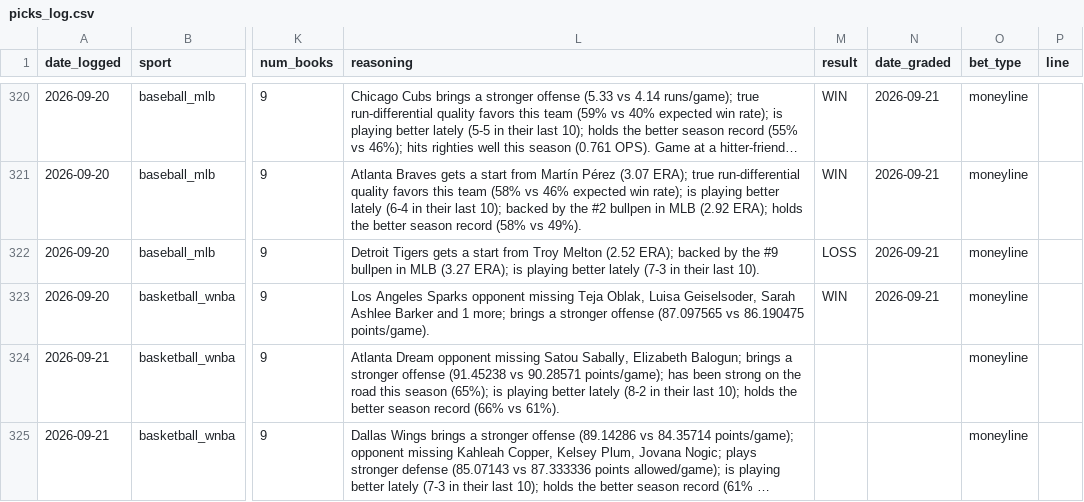
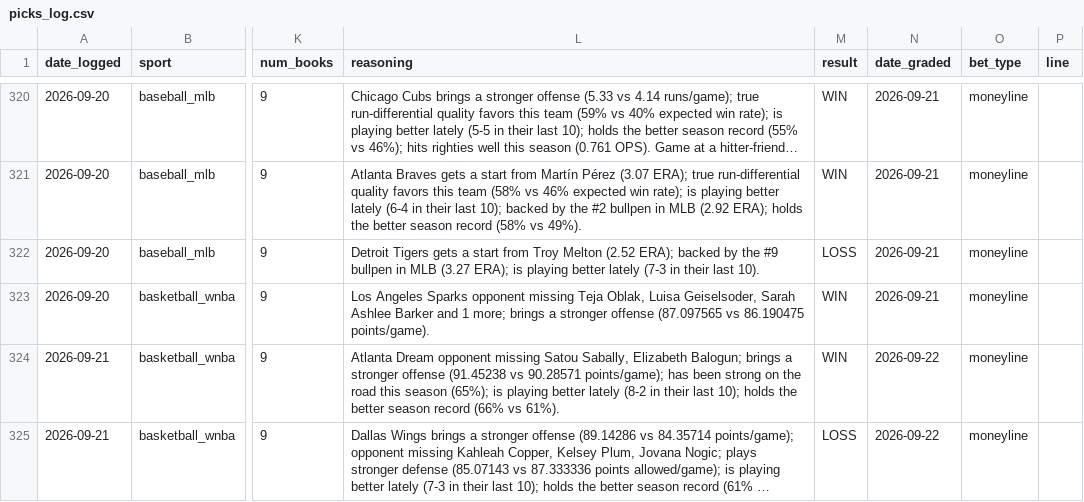
Before and after one commit to alev-12/betting-bot-showcase, a CSV file: picks_log.csv, drawn as a sheet; only a part is shown, gaps mark what is left out; long unchanged cells end in …; the diff names each change by its address in the sheet, - before the commit and + after, or states it on an @@ line.

```diff
--- a/picks_log.csv
+++ b/picks_log.csv
-M324 (result): (empty)
+M324 (result): WIN
-N324:N325 (date_graded): (empty)
+N324:N325 (date_graded): 2026-09-22
-M325 (result): (empty)
+M325 (result): LOSS
```
